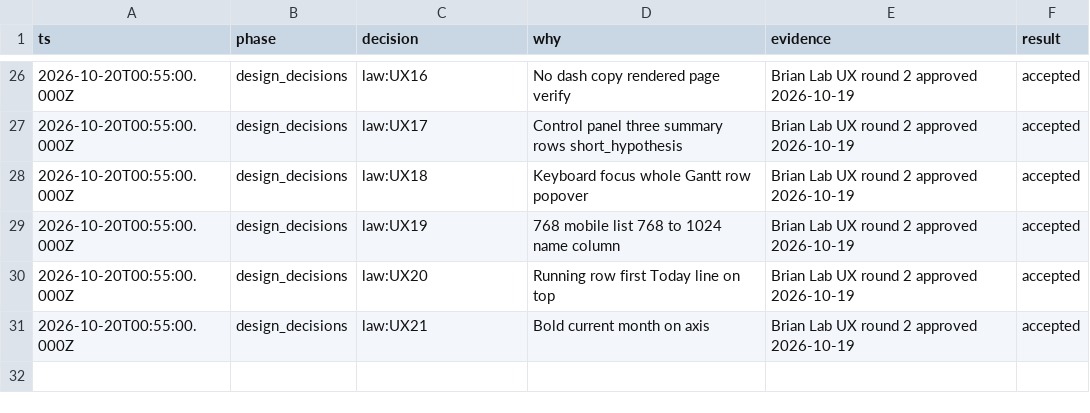
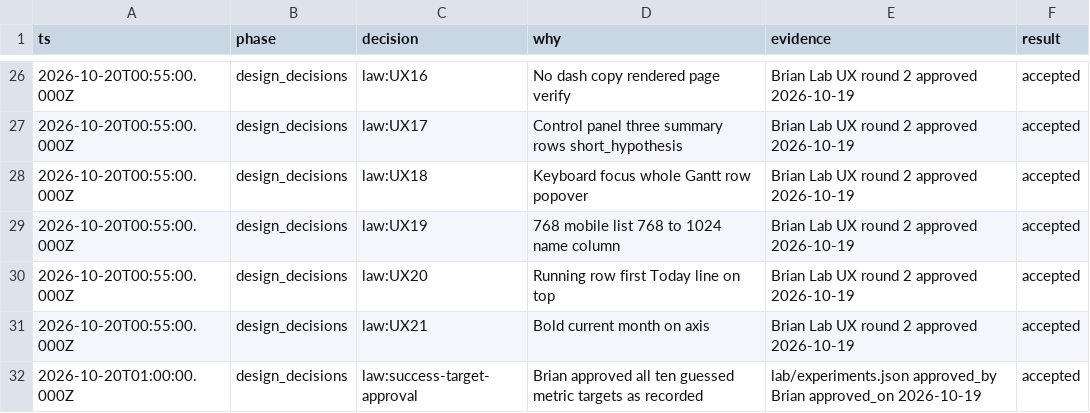
Before and after one commit to Leftyshields/ai-tastemakers, a TSV file: .ai/context/decisions.tsv, drawn as a sheet; only a part is shown, gaps mark what is left out; the diff names each change by its address in the sheet, - before the commit and + after, or states it on an @@ line.

```diff
--- a/.ai/context/decisions.tsv
+++ b/.ai/context/decisions.tsv
+row 32: 2026-10-20T01:00:00.000Z | design_decisions | law:success-target-approval | Brian approved all ten guessed metric targets as recorded | lab/experiments.json approved_by Brian approved_on 2026-10-19 | accepted
```
Also changed, not shown: 3 other files.
